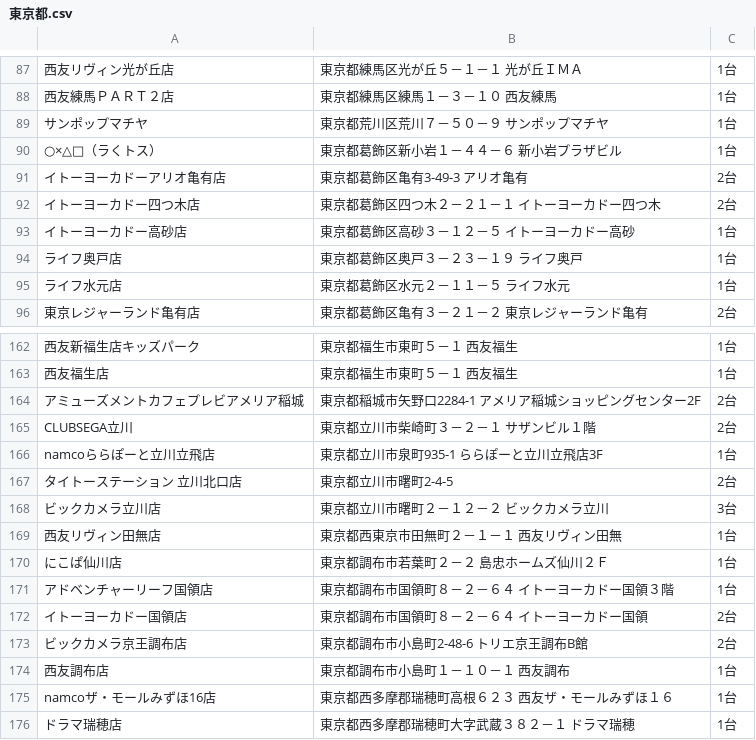
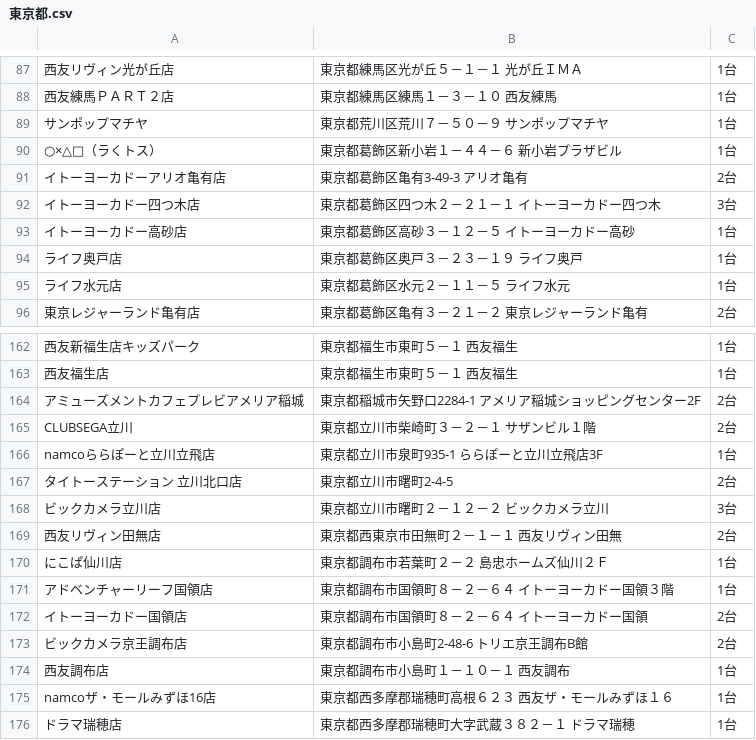
Before and after one commit to eagletmt/idolmap-data, a CSV file: aikatsu/東京都.csv, drawn as a sheet; only a part is shown, gaps mark what is left out; the diff names each change by its address in the sheet, - before the commit and + after, or states it on an @@ line.

```diff
--- a/aikatsu/東京都.csv
+++ b/aikatsu/東京都.csv
-C92: 2台
+C92: 3台
-C169: 1台
+C169: 2台
```
Also changed, not shown: aikatsu/広島県.csv.
